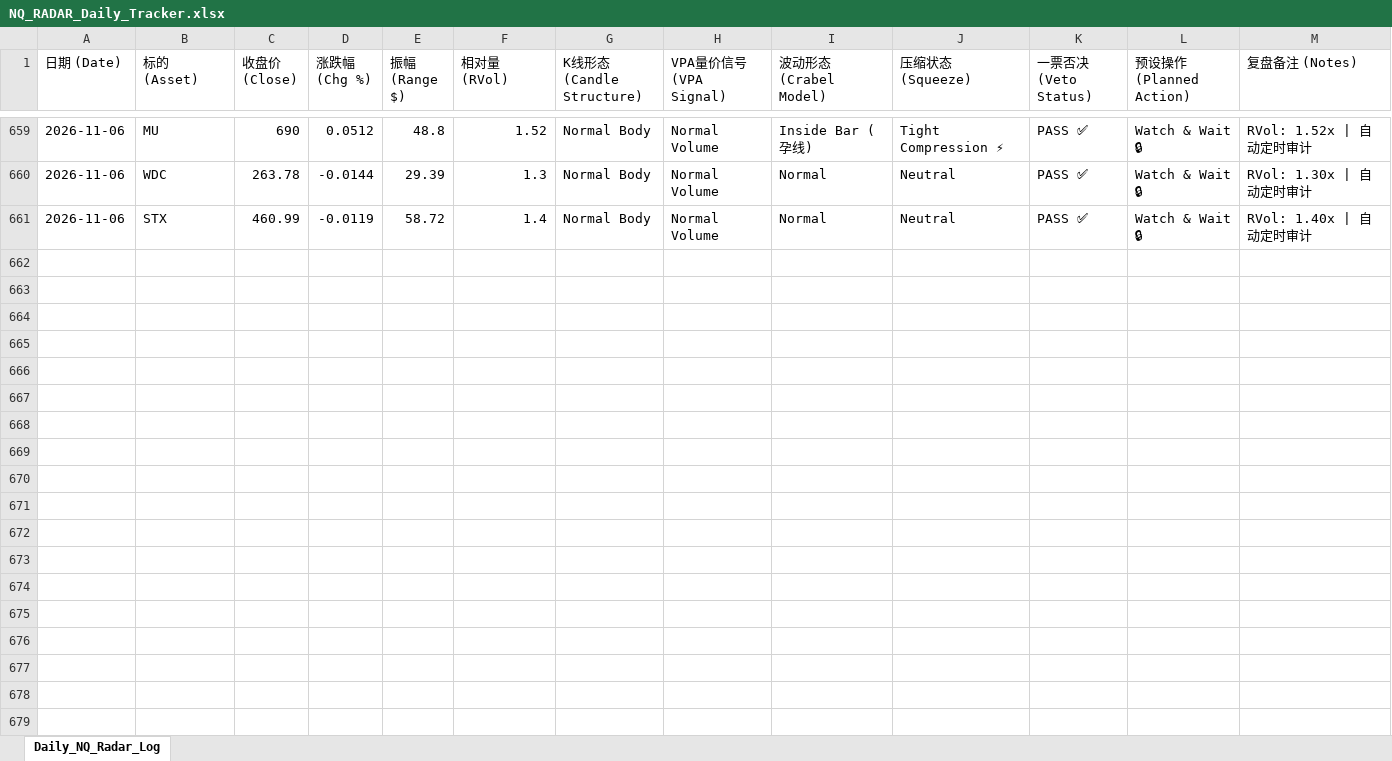
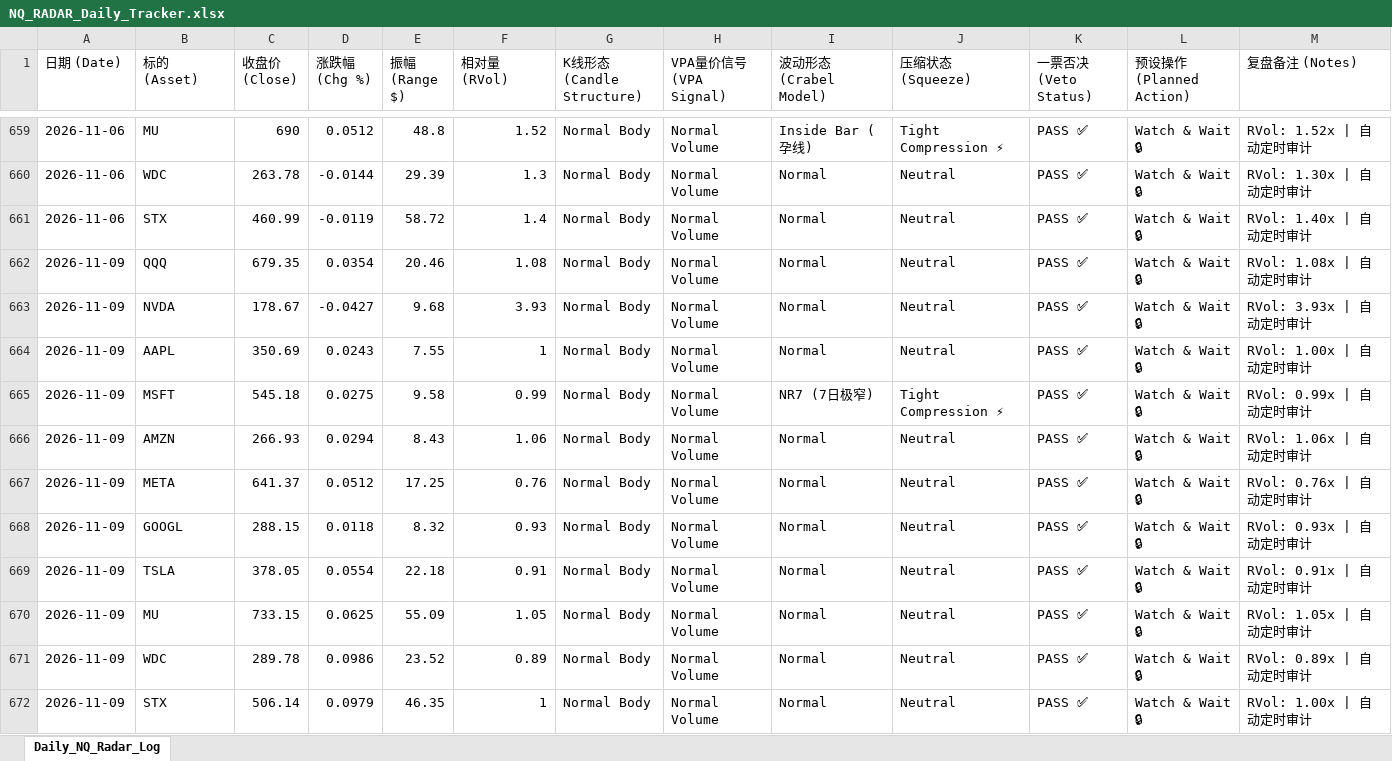
Before and after one commit to adrianchew8295/nq-radar, an Excel workbook: NQ_RADAR_Daily_Tracker.xlsx, sheet Daily_NQ_Radar_Log, drawn as a sheet; only a part is shown, gaps mark what is left out; values as stored, in another font and other column widths than the file's, no borders; the diff names each change by its address in the sheet, - before the commit and + after, or states it on an @@ line.

```diff
--- a/NQ_RADAR_Daily_Tracker.xlsx (sheet Daily_NQ_Radar_Log)
+++ b/NQ_RADAR_Daily_Tracker.xlsx (sheet Daily_NQ_Radar_Log)
+row 662: 2026-11-09 | QQQ | 679.35 | 0.0354 | 20.46 | 1.08 | Normal Body | Normal Volume | Normal | Neutral | PASS ✅ | Watch & Wait 🔒 | RVol: 1.08x | 自动定时审计
+row 663: 2026-11-09 | NVDA | 178.67 | -0.0427 | 9.68 | 3.93 | Normal Body | Normal Volume | Normal | Neutral | PASS ✅ | Watch & Wait 🔒 | RVol: 3.93x | 自动定时审计
+row 664: 2026-11-09 | AAPL | 350.69 | 0.0243 | 7.55 | 1 | Normal Body | Normal Volume | Normal | Neutral | PASS ✅ | Watch & Wait 🔒 | RVol: 1.00x | 自动定时审计
+row 665: 2026-11-09 | MSFT | 545.18 | 0.0275 | 9.58 | 0.99 | Normal Body | Normal Volume | NR7 (7日极窄) | Tight Compression ⚡ | PASS ✅ | Watch & Wait 🔒 | RVol: 0.99x | 自动定时审计
+row 666: 2026-11-09 | AMZN | 266.93 | 0.0294 | 8.43 | 1.06 | Normal Body | Normal Volume | Normal | Neutral | PASS ✅ | Watch & Wait 🔒 | RVol: 1.06x | 自动定时审计
+row 667: 2026-11-09 | META | 641.37 | 0.0512 | 17.25 | 0.76 | Normal Body | Normal Volume | Normal | Neutral | PASS ✅ | Watch & Wait 🔒 | RVol: 0.76x | 自动定时审计
+row 668: 2026-11-09 | GOOGL | 288.15 | 0.0118 | 8.32 | 0.93 | Normal Body | Normal Volume | Normal | Neutral | PASS ✅ | Watch & Wait 🔒 | RVol: 0.93x | 自动定时审计
+row 669: 2026-11-09 | TSLA | 378.05 | 0.0554 | 22.18 | 0.91 | Normal Body | Normal Volume | Normal | Neutral | PASS ✅ | Watch & Wait 🔒 | RVol: 0.91x | 自动定时审计
+row 670: 2026-11-09 | MU | 733.15 | 0.0625 | 55.09 | 1.05 | Normal Body | Normal Volume | Normal | Neutral | PASS ✅ | Watch & Wait 🔒 | RVol: 1.05x | 自动定时审计
+row 671: 2026-11-09 | WDC | 289.78 | 0.0986 | 23.52 | 0.89 | Normal Body | Normal Volume | Normal | Neutral | PASS ✅ | Watch & Wait 🔒 | RVol: 0.89x | 自动定时审计
+row 672: 2026-11-09 | STX | 506.14 | 0.0979 | 46.35 | 1 | Normal Body | Normal Volume | Normal | Neutral | PASS ✅ | Watch & Wait 🔒 | RVol: 1.00x | 自动定时审计
```
